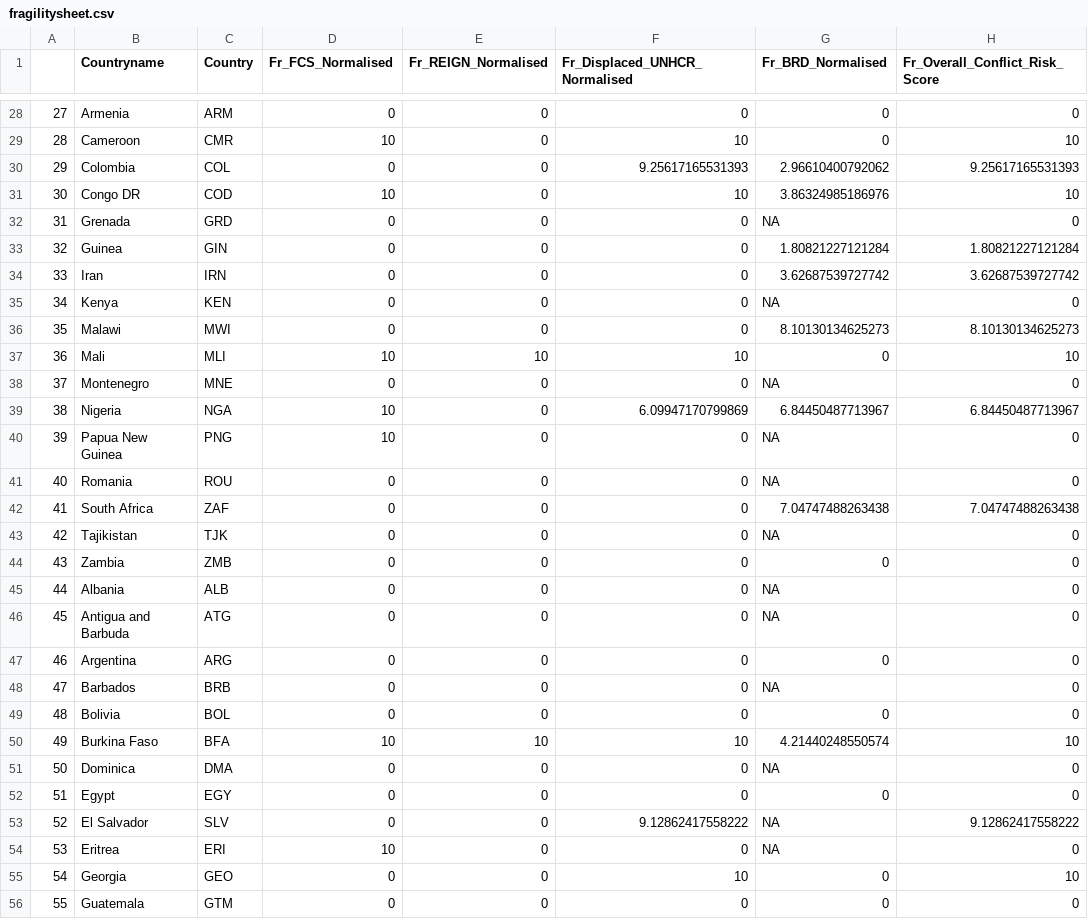
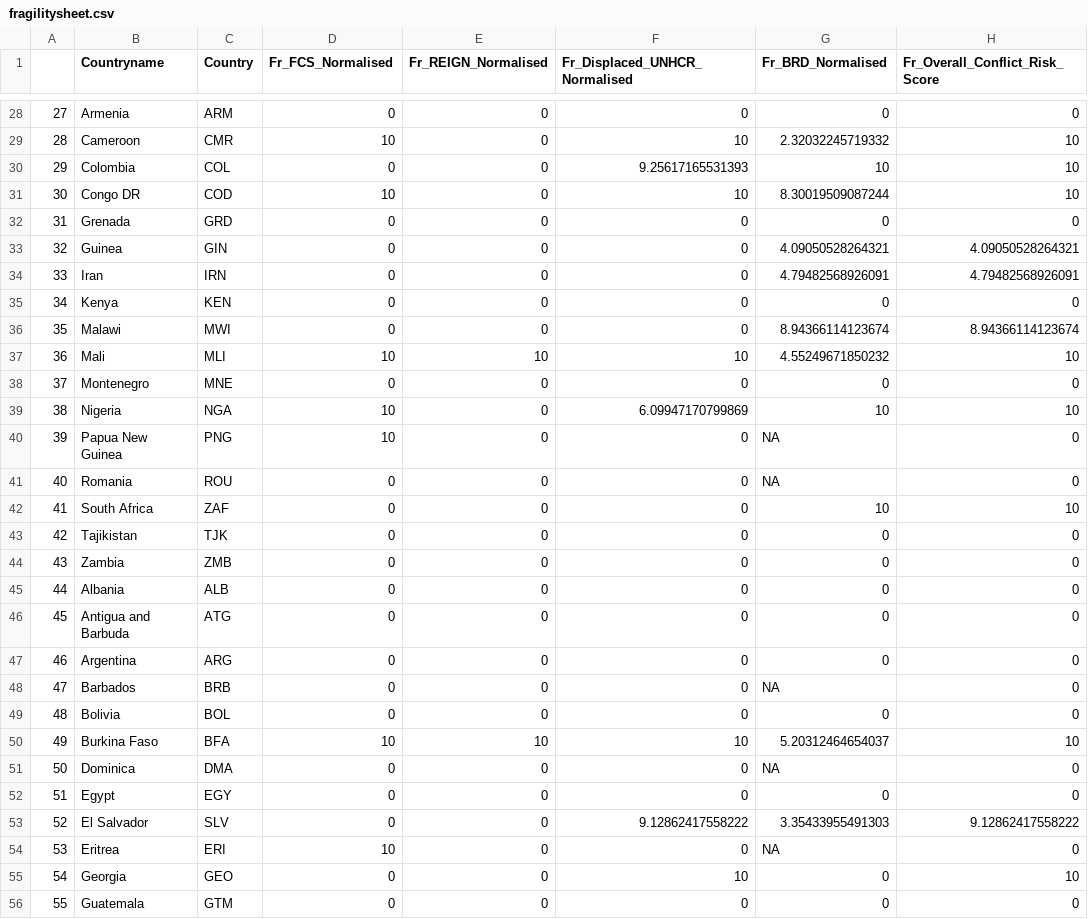
Before and after one commit to ljonestz/compoundriskdata, a CSV file: Risk_sheets/fragilitysheet.csv, drawn as a sheet; only a part is shown, gaps mark what is left out; the diff covers the shown part only.

Commit message:
Add files via upload
Updating risk sheets

```diff
--- a/Risk_sheets/fragilitysheet.csv
+++ b/Risk_sheets/fragilitysheet.csv
@@ -28,20 +28,20 @@
 "27","Armenia","ARM",0,0,0,0,0
-"28","Cameroon","CMR",10,0,10,0,10
-"29","Colombia","COL",0,0,9.25617165531393,2.96610400792062,9.25617165531393
-"30","Congo DR","COD",10,0,10,3.86324985186976,10
-"31","Grenada","GRD",0,0,0,NA,0
-"32","Guinea","GIN",0,0,0,1.80821227121284,1.80821227121284
-"33","Iran","IRN",0,0,0,3.62687539727742,3.62687539727742
-"34","Kenya","KEN",0,0,0,NA,0
-"35","Malawi","MWI",0,0,0,8.10130134625273,8.10130134625273
-"36","Mali","MLI",10,10,10,0,10
-"37","Montenegro","MNE",0,0,0,NA,0
-"38","Nigeria","NGA",10,0,6.09947170799869,6.84450487713967,6.84450487713967
+"28","Cameroon","CMR",10,0,10,2.32032245719332,10
+"29","Colombia","COL",0,0,9.25617165531393,10,10
+"30","Congo DR","COD",10,0,10,8.30019509087244,10
+"31","Grenada","GRD",0,0,0,0,0
+"32","Guinea","GIN",0,0,0,4.09050528264321,4.09050528264321
+"33","Iran","IRN",0,0,0,4.79482568926091,4.79482568926091
+"34","Kenya","KEN",0,0,0,0,0
+"35","Malawi","MWI",0,0,0,8.94366114123674,8.94366114123674
+"36","Mali","MLI",10,10,10,4.55249671850232,10
+"37","Montenegro","MNE",0,0,0,0,0
+"38","Nigeria","NGA",10,0,6.09947170799869,10,10
 "39","Papua New Guinea","PNG",10,0,0,NA,0
 "40","Romania","ROU",0,0,0,NA,0
-"41","South Africa","ZAF",0,0,0,7.04747488263438,7.04747488263438
-"42","Tajikistan","TJK",0,0,0,NA,0
+"41","South Africa","ZAF",0,0,0,10,10
+"42","Tajikistan","TJK",0,0,0,0,0
 "43","Zambia","ZMB",0,0,0,0,0
-"44","Albania","ALB",0,0,0,NA,0
-"45","Antigua and Barbuda","ATG",0,0,0,NA,0
+"44","Albania","ALB",0,0,0,0,0
+"45","Antigua and Barbuda","ATG",0,0,0,0,0
 "46","Argentina","ARG",0,0,0,0,0
@@ -49,6 +49,6 @@
 "48","Bolivia","BOL",0,0,0,0,0
-"49","Burkina Faso","BFA",10,10,10,4.21440248550574,10
+"49","Burkina Faso","BFA",10,10,10,5.20312464654037,10
 "50","Dominica","DMA",0,0,0,NA,0
 "51","Egypt","EGY",0,0,0,0,0
-"52","El Salvador","SLV",0,0,9.12862417558222,NA,9.12862417558222
+"52","El Salvador","SLV",0,0,9.12862417558222,3.35433955491303,9.12862417558222
 "53","Eritrea","ERI",10,0,0,NA,0
```
Also changed, not shown: 108 edited cells elsewhere in this file, Risk_sheets/reliabilitysheet.csv.
